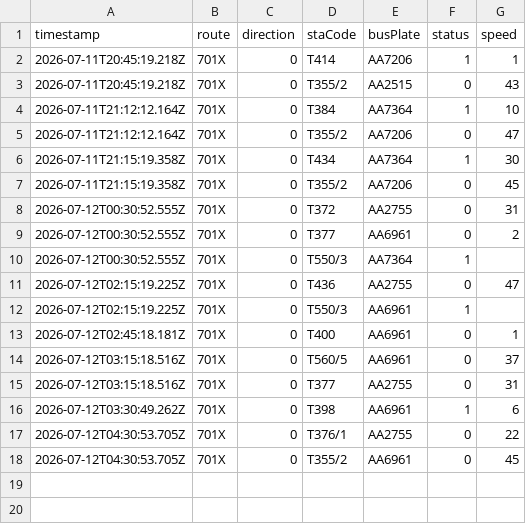
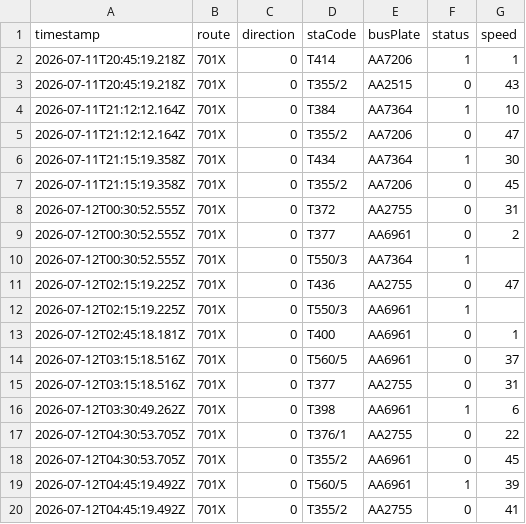
Before and after one commit to ChiHin-Lio/macau-bus-data, a CSV file: raw_logs/701X.csv, drawn as a sheet; the diff names each change by its address in the sheet, - before the commit and + after, or states it on an @@ line.

Commit message:
scraper: update 701X.csv via Cloudflare Worker

```diff
--- a/raw_logs/701X.csv
+++ b/raw_logs/701X.csv
+row 19: 2026-07-12T04:45:19.492Z | 701X | 0 | T560/5 | AA6961 | 1 | 39
+row 20: 2026-07-12T04:45:19.492Z | 701X | 0 | T355/2 | AA2755 | 0 | 41
```
